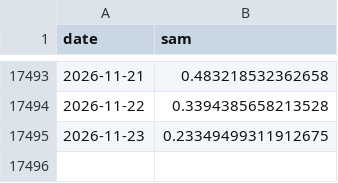
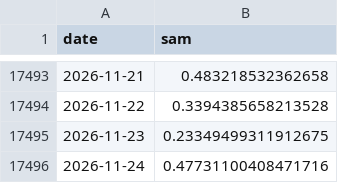
Before and after one commit to mat-tv/climate-ocean-indices, a CSV file: data/sam.csv, drawn as a sheet; only a part is shown, gaps mark what is left out.

```diff
--- a/data/sam.csv
+++ b/data/sam.csv
@@ -17495 +17495,2 @@ date,sam
 2026-11-23,0.23349499311912675
+2026-11-24,0.47731100408471716
```
Also changed, not shown: data/mjo.csv, 16 other files.
